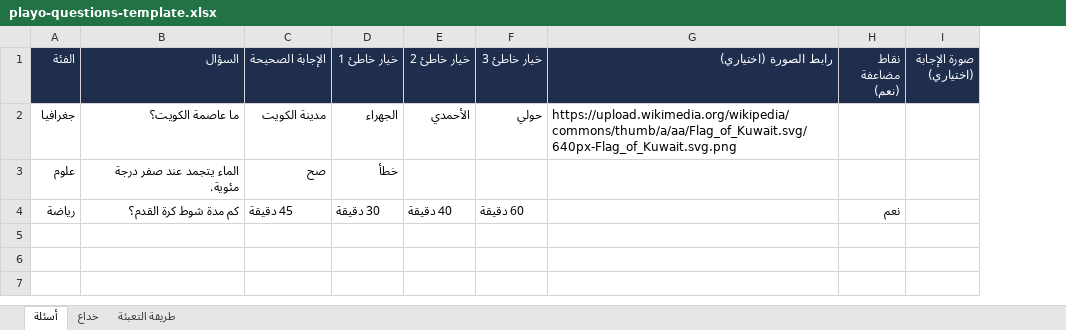
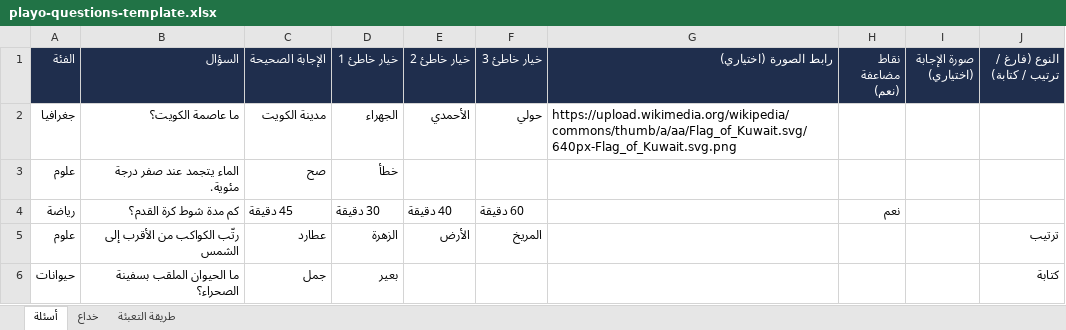
Before and after one commit to BassemT10/Playo, an Excel workbook: assets/playo-questions-template.xlsx, sheet أسئلة, drawn as a sheet; values as stored, in another font and other column widths than the file's, no borders; the diff names each change by its address in the sheet, - before the commit and + after, or states it on an @@ line.

```diff
--- a/assets/playo-questions-template.xlsx (sheet أسئلة)
+++ b/assets/playo-questions-template.xlsx (sheet أسئلة)
+column J (النوع (فارغ / ترتيب / كتابة)), empty
+row 5: علوم | رتّب الكواكب من الأقرب إلى الشمس | عطارد | الزهرة | الأرض | المريخ |  |  |  | ترتيب
+row 6: حيوانات | ما الحيوان الملقب بسفينة الصحراء؟ | جمل | بعير |  |  |  |  |  | كتابة
```
Also changed, not shown: sheet طريقة التعبئة, 1 other file.
